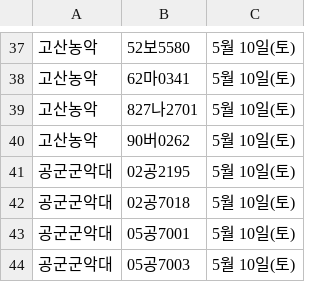
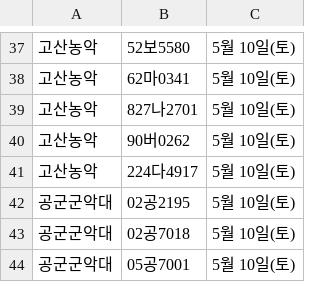
Before and after one commit to ahnonine/pdf_parking, a CSV file: data.csv, drawn as a sheet; only a part is shown, gaps mark what is left out; the shorter side is filled out with more unchanged rows; the diff names each change by its address in the sheet, - before the commit and + after, or states it on an @@ line.

Commit message:
Update data.csv

```diff
--- a/data.csv
+++ b/data.csv
+row 41: 고산농악 | 224다4917 | 5월 10일(토)
```
